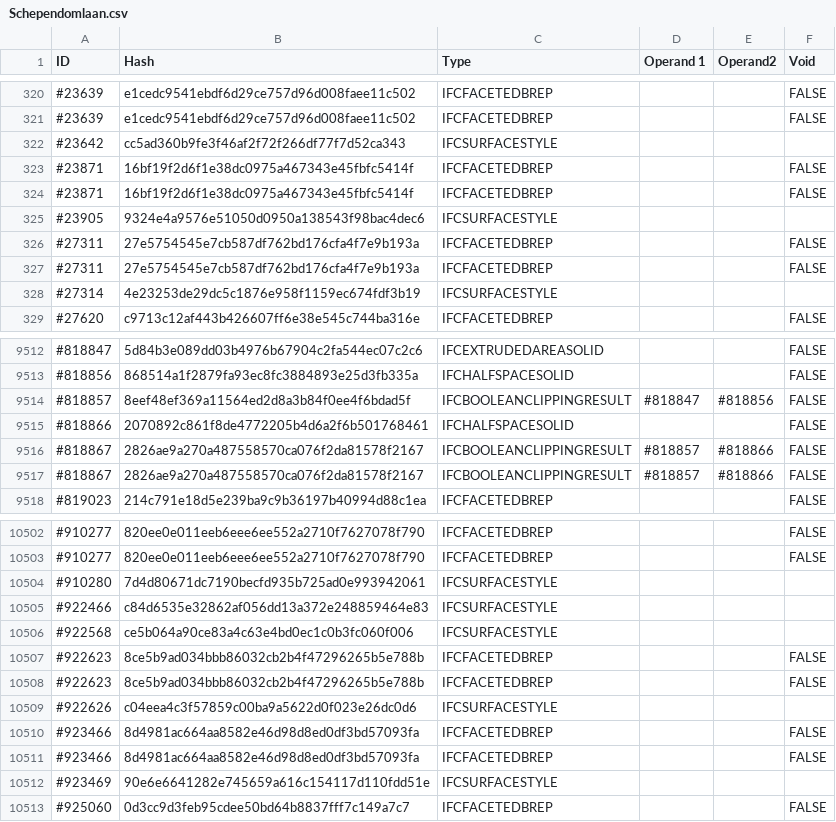
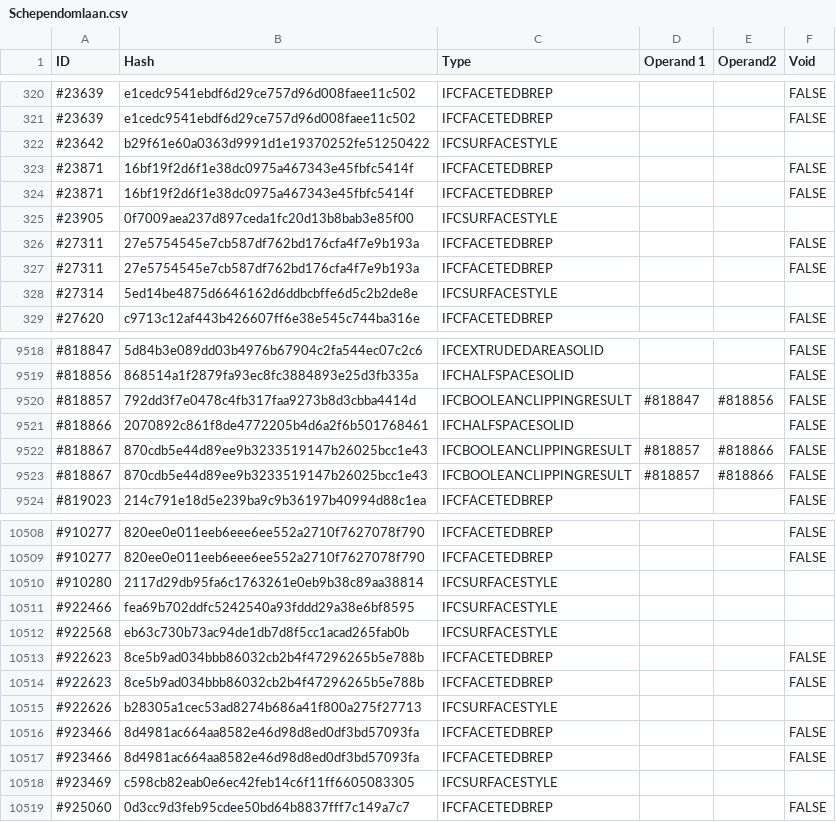
Before and after one commit to bldrs-ai/test-models, a CSV file: regression/test_models/Schependomlaan.csv, drawn as a sheet; only a part is shown, gaps mark what is left out; the diff covers the shown part only.

```diff
--- a/regression/test_models/Schependomlaan.csv
+++ b/regression/test_models/Schependomlaan.csv
@@ -321,9 +321,9 @@ ID,Hash,Type,Operand 1,Operand2,Void
 #23639,e1cedc9541ebdf6d29ce757d96d008faee11c502,IFCFACETEDBREP,,,FALSE
-#23642,cc5ad360b9fe3f46af2f72f266df77f7d52ca343,IFCSURFACESTYLE,,,
+#23642,b29f61e60a0363d9991d1e19370252fe51250422,IFCSURFACESTYLE,,,
 #23871,16bf19f2d6f1e38dc0975a467343e45fbfc5414f,IFCFACETEDBREP,,,FALSE
 #23871,16bf19f2d6f1e38dc0975a467343e45fbfc5414f,IFCFACETEDBREP,,,FALSE
-#23905,9324e4a9576e51050d0950a138543f98bac4dec6,IFCSURFACESTYLE,,,
+#23905,0f7009aea237d897ceda1fc20d13b8bab3e85f00,IFCSURFACESTYLE,,,
 #27311,27e5754545e7cb587df762bd176cfa4f7e9b193a,IFCFACETEDBREP,,,FALSE
 #27311,27e5754545e7cb587df762bd176cfa4f7e9b193a,IFCFACETEDBREP,,,FALSE
-#27314,4e23253de29dc5c1876e958f1159ec674fdf3b19,IFCSURFACESTYLE,,,
+#27314,5ed14be4875d6646162d6ddbcbffe6d5c2b2de8e,IFCSURFACESTYLE,,,
 #27620,c9713c12af443b426607ff6e38e545c744ba316e,IFCFACETEDBREP,,,FALSE
@@ -9513,6 +9519,6 @@ ID,Hash,Type,Operand 1,Operand2,Void
 #818856,868514a1f2879fa93ec8fc3884893e25d3fb335a,IFCHALFSPACESOLID,,,FALSE
-#818857,8eef48ef369a11564ed2d8a3b84f0ee4f6bdad5f,IFCBOOLEANCLIPPINGRESULT,#818847,#818856,FALSE
+#818857,792dd3f7e0478c4fb317faa9273b8d3cbba4414d,IFCBOOLEANCLIPPINGRESULT,#818847,#818856,FALSE
 #818866,2070892c861f8de4772205b4d6a2f6b501768461,IFCHALFSPACESOLID,,,FALSE
-#818867,2826ae9a270a487558570ca076f2da81578f2167,IFCBOOLEANCLIPPINGRESULT,#818857,#818866,FALSE
-#818867,2826ae9a270a487558570ca076f2da81578f2167,IFCBOOLEANCLIPPINGRESULT,#818857,#818866,FALSE
+#818867,870cdb5e44d89ee9b3233519147b26025bcc1e43,IFCBOOLEANCLIPPINGRESULT,#818857,#818866,FALSE
+#818867,870cdb5e44d89ee9b3233519147b26025bcc1e43,IFCBOOLEANCLIPPINGRESULT,#818857,#818866,FALSE
 #819023,214c791e18d5e239ba9c9b36197b40994d88c1ea,IFCFACETEDBREP,,,FALSE
@@ -10503,11 +10509,11 @@ ID,Hash,Type,Operand 1,Operand2,Void
 #910277,820ee0e011eeb6eee6ee552a2710f7627078f790,IFCFACETEDBREP,,,FALSE
-#910280,7d4d80671dc7190becfd935b725ad0e993942061,IFCSURFACESTYLE,,,
-#922466,c84d6535e32862af056dd13a372e248859464e83,IFCSURFACESTYLE,,,
-#922568,ce5b064a90ce83a4c63e4bd0ec1c0b3fc060f006,IFCSURFACESTYLE,,,
+#910280,2117d29db95fa6c1763261e0eb9b38c89aa38814,IFCSURFACESTYLE,,,
+#922466,fea69b702ddfc5242540a93fddd29a38e6bf8595,IFCSURFACESTYLE,,,
+#922568,eb63c730b73ac94de1db7d8f5cc1acad265fab0b,IFCSURFACESTYLE,,,
 #922623,8ce5b9ad034bbb86032cb2b4f47296265b5e788b,IFCFACETEDBREP,,,FALSE
 #922623,8ce5b9ad034bbb86032cb2b4f47296265b5e788b,IFCFACETEDBREP,,,FALSE
-#922626,c04eea4c3f57859c00ba9a5622d0f023e26dc0d6,IFCSURFACESTYLE,,,
+#922626,b28305a1cec53ad8274b686a41f800a275f27713,IFCSURFACESTYLE,,,
 #923466,8d4981ac664aa8582e46d98d8ed0df3bd57093fa,IFCFACETEDBREP,,,FALSE
 #923466,8d4981ac664aa8582e46d98d8ed0df3bd57093fa,IFCFACETEDBREP,,,FALSE
-#923469,90e6e6641282e745659a616c154117d110fdd51e,IFCSURFACESTYLE,,,
+#923469,c598cb82eab0e6ec42feb14c6f11ff6605083305,IFCSURFACESTYLE,,,
 #925060,0d3cc9d3feb95cdee50bd64b8837fff7c149a7c7,IFCFACETEDBREP,,,FALSE
```
Also changed, not shown: 6 added rows and 77 edited cells elsewhere in this file, regression/test_models/C20-Institute-Var-2.csv, regression/test_models/ISSUE_021_Mini Project.csv, 30 other files.
